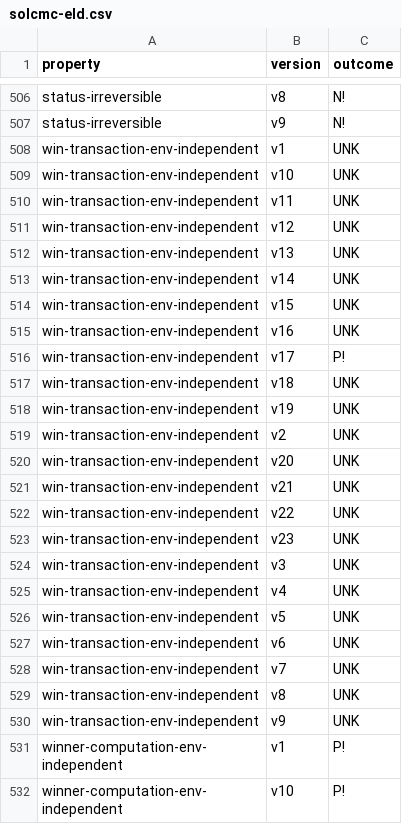
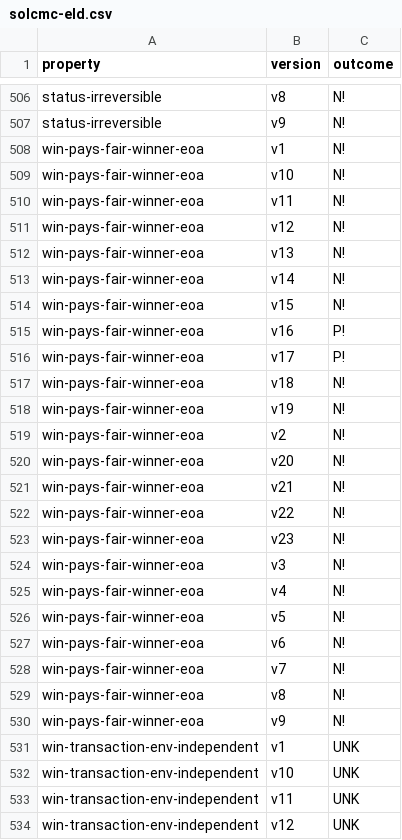
Before and after one commit to Eic17H/contracts-verification-benchmark, a CSV file: contracts/lottery/solcmc-eld.csv, drawn as a sheet; only a part is shown, gaps mark what is left out; the shorter side is filled out with more unchanged rows.

```diff
--- a/contracts/lottery/solcmc-eld.csv
+++ b/contracts/lottery/solcmc-eld.csv
@@ -507,2 +507,25 @@ status-irreversible,v8,N!
 status-irreversible,v9,N!
+win-pays-fair-winner-eoa,v1,N!
+win-pays-fair-winner-eoa,v10,N!
+win-pays-fair-winner-eoa,v11,N!
+win-pays-fair-winner-eoa,v12,N!
+win-pays-fair-winner-eoa,v13,N!
+win-pays-fair-winner-eoa,v14,N!
+win-pays-fair-winner-eoa,v15,N!
+win-pays-fair-winner-eoa,v16,P!
+win-pays-fair-winner-eoa,v17,P!
+win-pays-fair-winner-eoa,v18,N!
+win-pays-fair-winner-eoa,v19,N!
+win-pays-fair-winner-eoa,v2,N!
+win-pays-fair-winner-eoa,v20,N!
+win-pays-fair-winner-eoa,v21,N!
+win-pays-fair-winner-eoa,v22,N!
+win-pays-fair-winner-eoa,v23,N!
+win-pays-fair-winner-eoa,v3,N!
+win-pays-fair-winner-eoa,v4,N!
+win-pays-fair-winner-eoa,v5,N!
+win-pays-fair-winner-eoa,v6,N!
+win-pays-fair-winner-eoa,v7,N!
+win-pays-fair-winner-eoa,v8,N!
+win-pays-fair-winner-eoa,v9,N!
 win-transaction-env-independent,v1,UNK
```
Also changed, not shown: contracts/lottery/solcmc-z3.csv, 13 other files.
